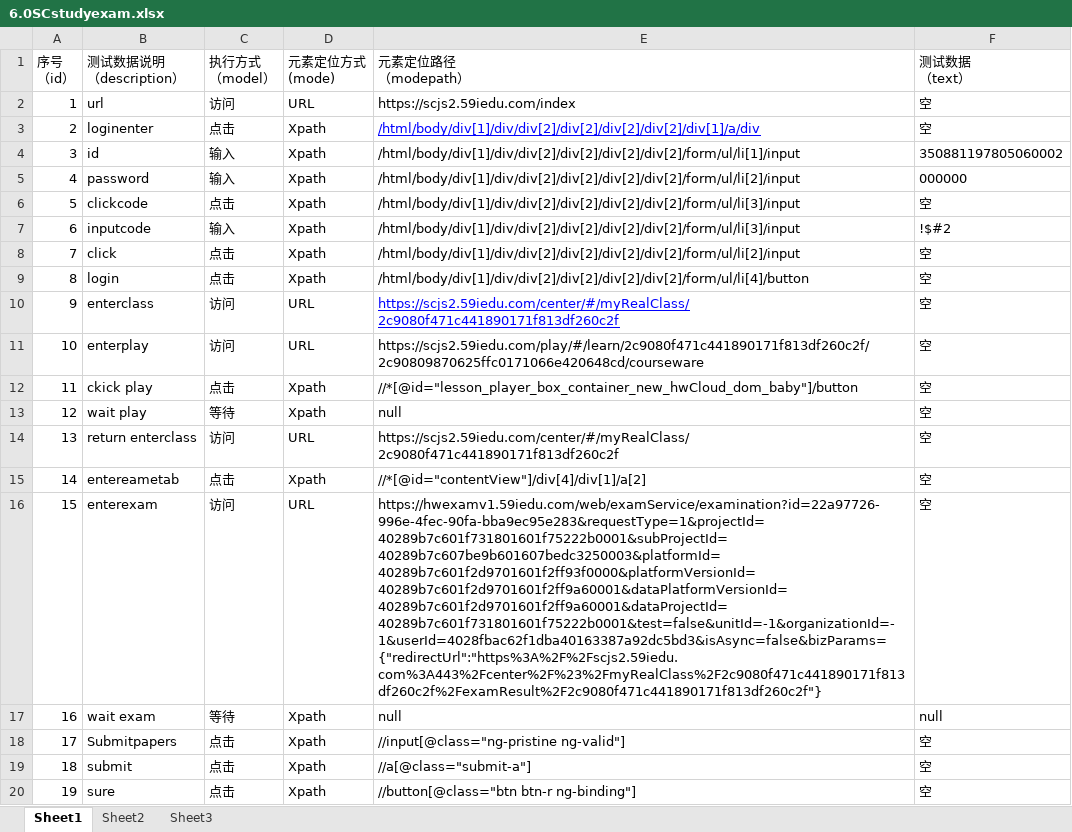
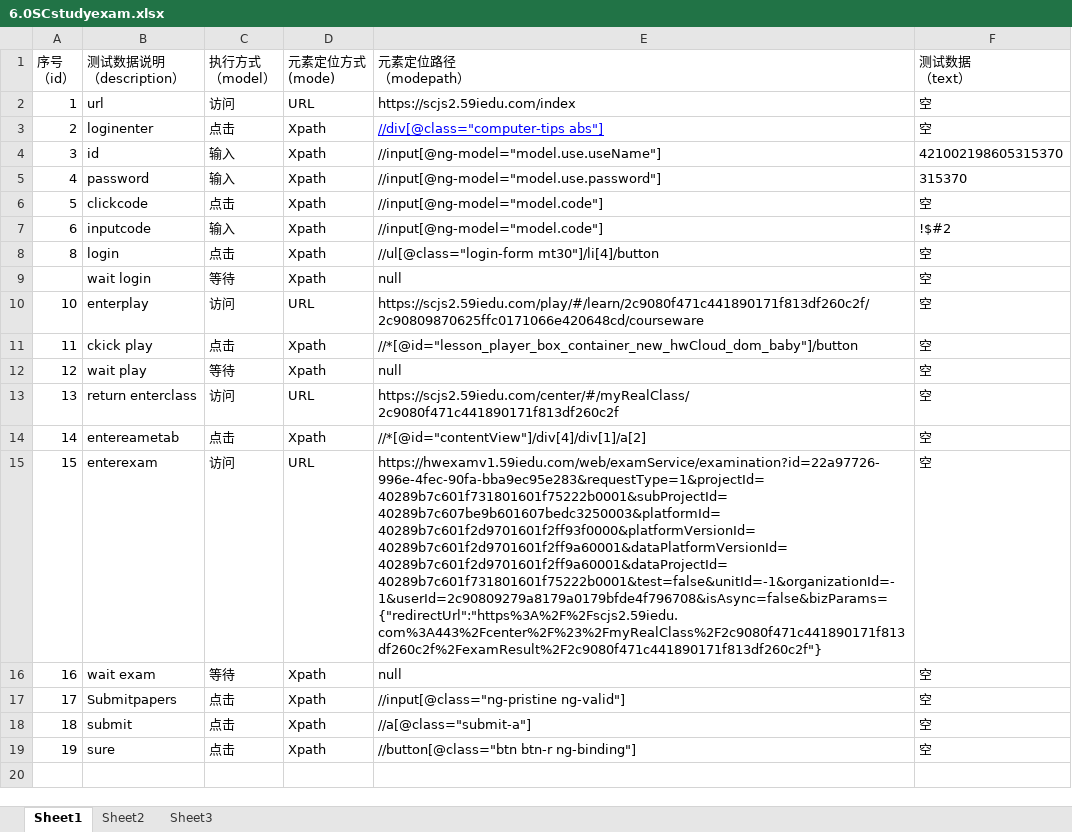
Before and after one commit to wuzhengbiao/HtmlAgilityPackSample, an Excel workbook: TestList/6.0SCstudyexam.xlsx, sheet Sheet1, drawn as a sheet; values as stored, in another font and other column widths than the file's, no borders; removed rows and columns are numbered as before the commit, all else as after; the diff names each change by its address in the sheet, - before the commit and + after, or states it on an @@ line.

```diff
--- a/TestList/6.0SCstudyexam.xlsx (sheet Sheet1)
+++ b/TestList/6.0SCstudyexam.xlsx (sheet Sheet1)
-E3 (元素定位路径 （modepath）): /html/body/div[1]/div/div[2]/div[2]/div[2]/div[2]/div[1]/a/div
+E3 (元素定位路径 （modepath）): //div[@class="computer-tips abs"]
-E4 (元素定位路径 （modepath）): /html/body/div[1]/div/div[2]/div[2]/div[2]/div[2]/form/ul/li[1]/input
+E4 (元素定位路径 （modepath）): //input[@ng-model="model.use.useName"]
-F4 (测试数据 （text）): 350881197805060002
+F4 (测试数据 （text）): 421002198605315370
-E5 (元素定位路径 （modepath）): /html/body/div[1]/div/div[2]/div[2]/div[2]/div[2]/form/ul/li[2]/input
+E5 (元素定位路径 （modepath）): //input[@ng-model="model.use.password"]
-F5 (测试数据 （text）): 000000
+F5 (测试数据 （text）): 315370
-E6:E7 (元素定位路径 （modepath）): /html/body/div[1]/div/div[2]/div[2]/div[2]/div[2]/form/ul/li[3]/input
+E6:E7 (元素定位路径 （modepath）): //input[@ng-model="model.code"]
-row 8: 7 | click | 点击 | Xpath | /html/body/div[1]/div/div[2]/div[2]/div[2]/div[2]/form/ul/li[2]/input | 空
-E8 (元素定位路径 （modepath）): /html/body/div[1]/div/div[2]/div[2]/div[2]/div[2]/form/ul/li[4]/button
+E8 (元素定位路径 （modepath）): //ul[@class="login-form mt30"]/li[4]/button
-row 10: 9 | enterclass | 访问 | URL | https://scjs2.59iedu.com/center/#/myRealClass/2c9080f471c441890171f813df260c2f | 空
+row 9:  | wait login | 等待 | Xpath | null | 空
-E15 (元素定位路径 （modepath）): https://hwexamv1.59iedu.com/web/examService/examination?id=22a97726-996e-4fec-90fa-bba9ec95e283&requestType=1&projectId=40289b7c601f731801601f75222b0001&subProjectId=40289b7c607be9b601607bedc3250003&platformId=40289b7c601f2d9701601f2ff93f0000&platformVersionId=40289b7c601f2d9701601f2ff9a60001&dataPlatformVersionId=40289b7c601f2d9701601f2ff9a60001&dataProjectId=40289b7c601f731801601f75222b0001&test=false&unitId=-1&organizationId=-1&userId=4028fbac62f1dba40163387a92dc5bd3&isAsync=false&bizParams={"redirectUrl":"https%3A%2F%2Fscjs2.59iedu.com%3A443%2Fcenter%2F%23%2FmyRealClass%2F2c9080f471c441890171f813df260c2f%2FexamResult%2F2c9080f471c441890171f813df260c2f"}
+E15 (元素定位路径 （modepath）): https://hwexamv1.59iedu.com/web/examService/examination?id=22a97726-996e-4fec-90fa-bba9ec95e283&requestType=1&projectId=40289b7c601f731801601f75222b0001&subProjectId=40289b7c607be9b601607bedc3250003&platformId=40289b7c601f2d9701601f2ff93f0000&platformVersionId=40289b7c601f2d9701601f2ff9a60001&dataPlatformVersionId=40289b7c601f2d9701601f2ff9a60001&dataProjectId=40289b7c601f731801601f75222b0001&test=false&unitId=-1&organizationId=-1&userId=2c90809279a8179a0179bfde4f796708&isAsync=false&bizParams={"redirectUrl":"https%3A%2F%2Fscjs2.59iedu.com%3A443%2Fcenter%2F%23%2FmyRealClass%2F2c9080f471c441890171f813df260c2f%2FexamResult%2F2c9080f471c441890171f813df260c2f"}
-F16 (测试数据 （text）): null
+F16 (测试数据 （text）): 空
```
Also changed, not shown: TestList/6.0sdstudy.xlsx, TestList/7.0AHZJSZstudy.xlsx, 49 other files.
